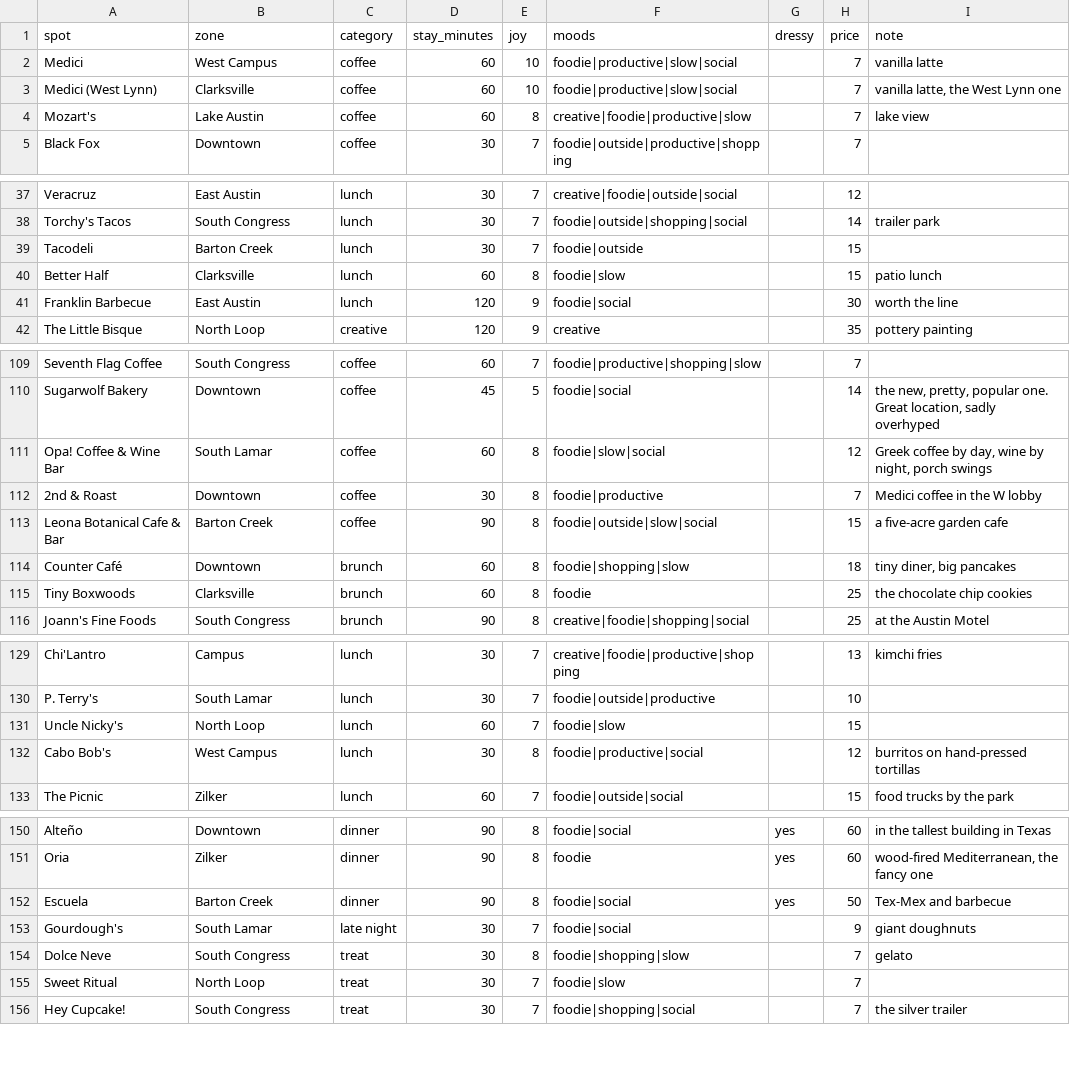
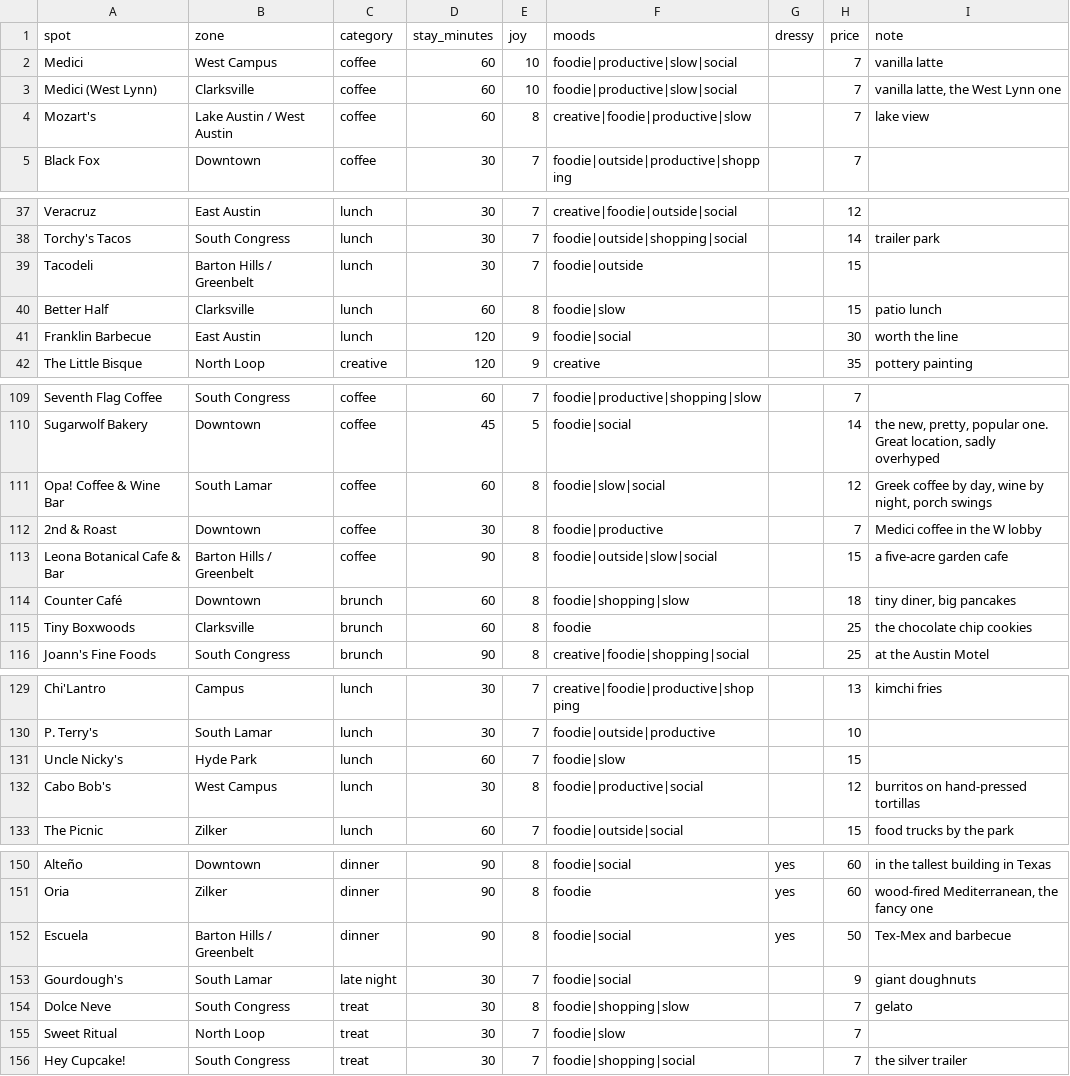
Before and after one commit to suhxnitiwari/saturday-in-austin, a CSV file: saturday/data/spots.csv, drawn as a sheet; only a part is shown, gaps mark what is left out; the diff covers the shown part only.

Commit message:
Add Hyde Park; rename Barton Hills / Greenbelt and Lake Austin / West Austin

```diff
--- a/saturday/data/spots.csv
+++ b/saturday/data/spots.csv
@@ -3,3 +3,3 @@ Medici,West Campus,coffee,60,10,foodie|productive|slow|social,,7,vanilla latte
 Medici (West Lynn),Clarksville,coffee,60,10,foodie|productive|slow|social,,7,"vanilla latte, the West Lynn one"
-Mozart's,Lake Austin,coffee,60,8,creative|foodie|productive|slow,,7,lake view
+Mozart's,Lake Austin / West Austin,coffee,60,8,creative|foodie|productive|slow,,7,lake view
 Black Fox,Downtown,coffee,30,7,foodie|outside|productive|shopping,,7,
@@ -38,3 +38,3 @@ Veracruz,East Austin,lunch,30,7,creative|foodie|outside|social,,12,
 Torchy's Tacos,South Congress,lunch,30,7,foodie|outside|shopping|social,,14,trailer park
-Tacodeli,Barton Creek,lunch,30,7,foodie|outside,,15,
+Tacodeli,Barton Hills / Greenbelt,lunch,30,7,foodie|outside,,15,
 Better Half,Clarksville,lunch,60,8,foodie|slow,,15,patio lunch
@@ -112,3 +112,3 @@ Opa! Coffee & Wine Bar,South Lamar,coffee,60,8,foodie|slow|social,,12,"Greek cof
 2nd & Roast,Downtown,coffee,30,8,foodie|productive,,7,Medici coffee in the W lobby
-Leona Botanical Cafe & Bar,Barton Creek,coffee,90,8,foodie|outside|slow|social,,15,a five-acre garden cafe
+Leona Botanical Cafe & Bar,Barton Hills / Greenbelt,coffee,90,8,foodie|outside|slow|social,,15,a five-acre garden cafe
 Counter Café,Downtown,brunch,60,8,foodie|shopping|slow,,18,"tiny diner, big pancakes"
@@ -130,3 +130,3 @@ Chi'Lantro,Campus,lunch,30,7,creative|foodie|productive|shopping,,13,kimchi frie
 P. Terry's,South Lamar,lunch,30,7,foodie|outside|productive,,10,
-Uncle Nicky's,North Loop,lunch,60,7,foodie|slow,,15,
+Uncle Nicky's,Hyde Park,lunch,60,7,foodie|slow,,15,
 Cabo Bob's,West Campus,lunch,30,8,foodie|productive|social,,12,burritos on hand-pressed tortillas
@@ -151,3 +151,3 @@ Alteño,Downtown,dinner,90,8,foodie|social,yes,60,in the tallest building in Tex
 Oria,Zilker,dinner,90,8,foodie,yes,60,"wood-fired Mediterranean, the fancy one"
-Escuela,Barton Creek,dinner,90,8,foodie|social,yes,50,Tex-Mex and barbecue
+Escuela,Barton Hills / Greenbelt,dinner,90,8,foodie|social,yes,50,Tex-Mex and barbecue
 Gourdough's,South Lamar,late night,30,7,foodie|social,,9,giant doughnuts
```
Also changed, not shown: 12 edited cells elsewhere in this file, 5 other files.
